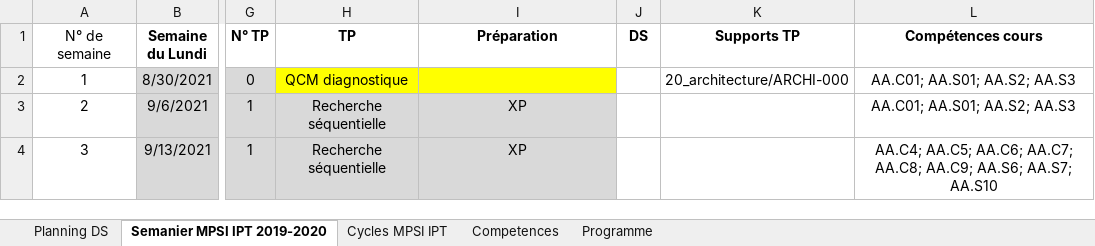
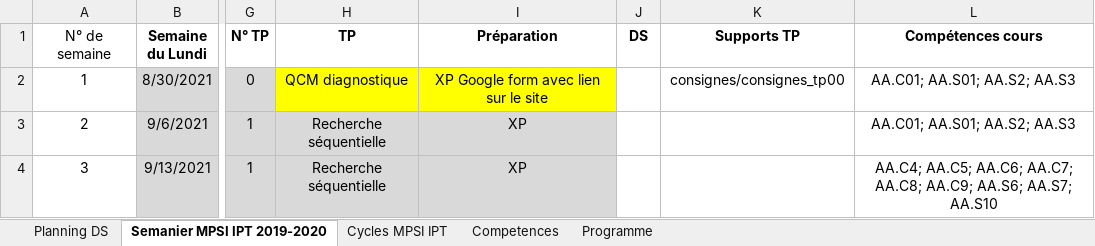
Before and after one commit to xpessoles/Informatique, an Excel workbook: progression_2021_2022_Info_MPSI.xlsx, sheet Semanier MPSI IPT 2019-2020, drawn as a sheet; only a part is shown, gaps mark what is left out; values as stored, in another font and other column widths than the file's, no borders; the diff names each change by its address in the sheet, - before the commit and + after, or states it on an @@ line.

```diff
--- a/progression_2021_2022_Info_MPSI.xlsx (sheet Semanier MPSI IPT 2019-2020)
+++ b/progression_2021_2022_Info_MPSI.xlsx (sheet Semanier MPSI IPT 2019-2020)
-I2 (Préparation): (empty)
+I2 (Préparation): XP Google form avec lien sur le site
-K2 (Supports TP): 20_architecture/ARCHI-000
+K2 (Supports TP): consignes/consignes_tp00
```
Also changed, not shown: inventaire_exos.xlsx, 5 other files.
